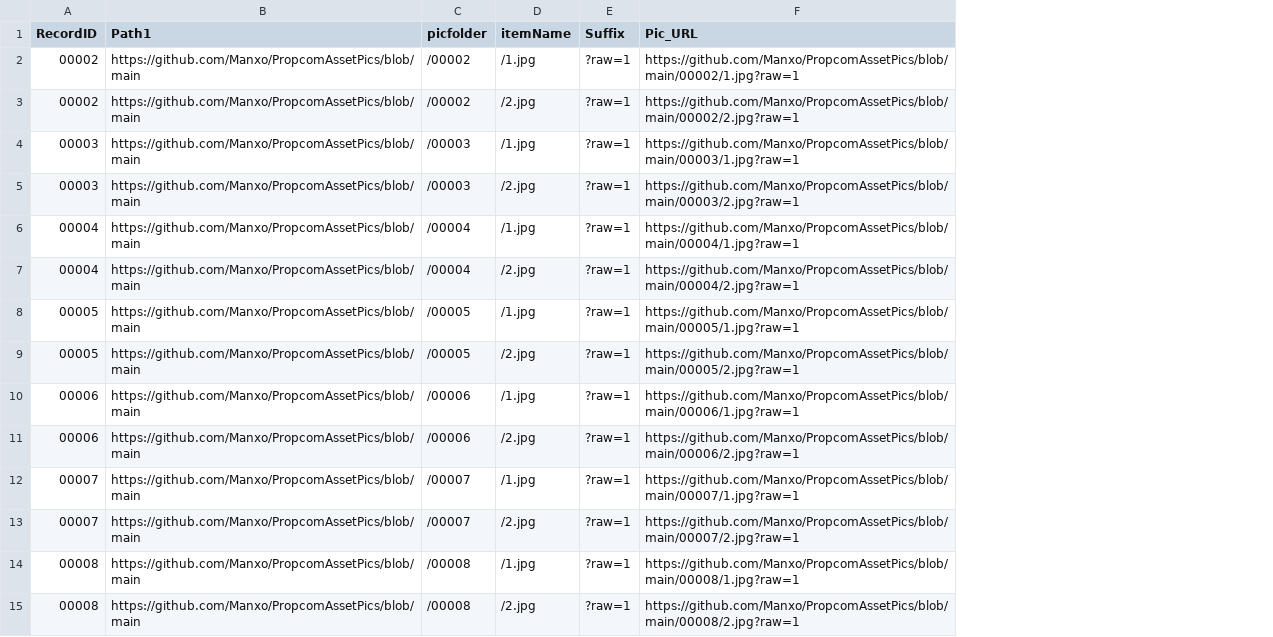
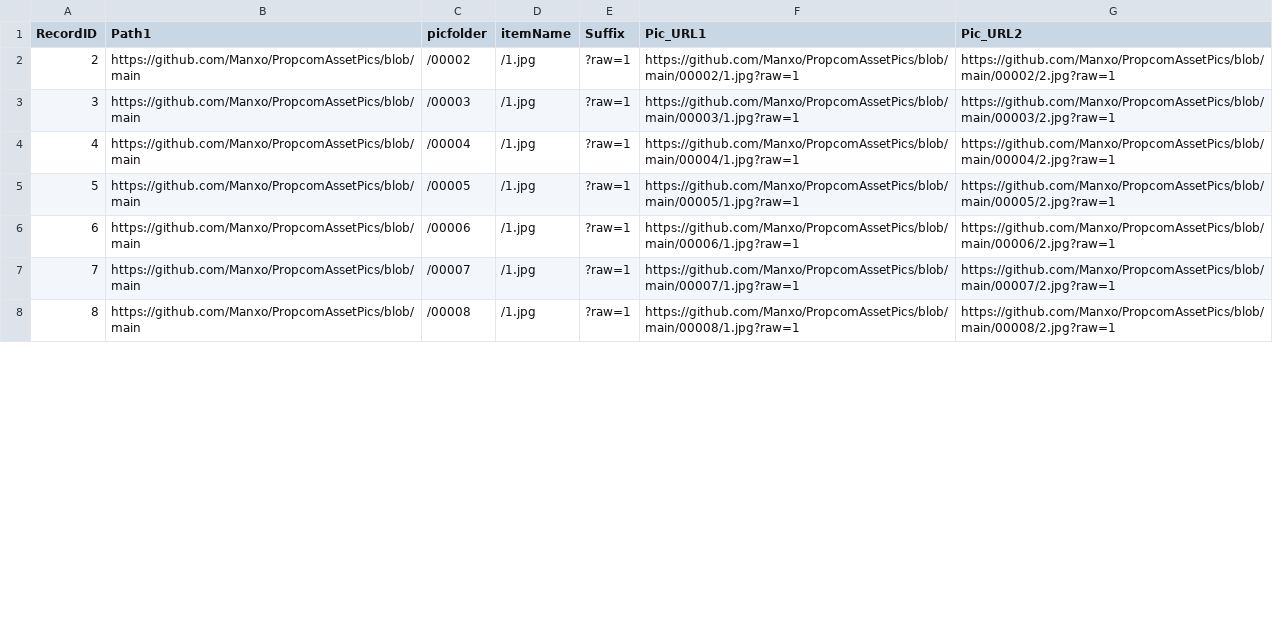
Before and after one commit to Manxo/PropcomAssetPics, a CSV file: CAPITAL_ASSETS_PIC_URL_csv.csv, drawn as a sheet; only a part is shown; removed rows and columns are numbered as before the commit, all else as after; the diff covers the shown part only; the diff names each change by its address in the sheet, - before the commit and + after, or states it on an @@ line.

```diff
--- a/CAPITAL_ASSETS_PIC_URL_csv.csv
+++ b/CAPITAL_ASSETS_PIC_URL_csv.csv
+column G (Pic_URL2), rows 2-8: https://github.com/Manxo/PropcomAssetPics/blob/main/00002/2.jpg?raw=1 | https://github.com/Manxo/PropcomAssetPics/blob/main/00003/2.jpg?raw=1 | https://github.com/Manxo/PropcomAssetPics/blob/main/00004/2.jpg?raw=1 | https://github.com/Manxo/PropcomAssetPics/blob/main/00005/2.jpg?raw=1 | https://github.com/Manxo/PropcomAssetPics/blob/main/00006/2.jpg?raw=1 | https://github.com/Manxo/PropcomAssetPics/blob/main/00007/2.jpg?raw=1 | https://github.com/Manxo/PropcomAssetPics/blob/main/00008/2.jpg?raw=1
-F1: Pic_URL
+F1: Pic_URL1
-A2 (RecordID): 00002
+A2 (RecordID): 2
-row 3: 00002 | https://github.com/Manxo/PropcomAssetPics/blob/main | /00002 | /2.jpg | ?raw=1 | https://github.com/Manxo/PropcomAssetPics/blob/main/00002/2.jpg?raw=1
-A3 (RecordID): 00003
+A3 (RecordID): 3
-row 5: 00003 | https://github.com/Manxo/PropcomAssetPics/blob/main | /00003 | /2.jpg | ?raw=1 | https://github.com/Manxo/PropcomAssetPics/blob/main/00003/2.jpg?raw=1
-A4 (RecordID): 00004
+A4 (RecordID): 4
-row 7: 00004 | https://github.com/Manxo/PropcomAssetPics/blob/main | /00004 | /2.jpg | ?raw=1 | https://github.com/Manxo/PropcomAssetPics/blob/main/00004/2.jpg?raw=1
-A5 (RecordID): 00005
+A5 (RecordID): 5
-row 9: 00005 | https://github.com/Manxo/PropcomAssetPics/blob/main | /00005 | /2.jpg | ?raw=1 | https://github.com/Manxo/PropcomAssetPics/blob/main/00005/2.jpg?raw=1
-A6 (RecordID): 00006
+A6 (RecordID): 6
-row 11: 00006 | https://github.com/Manxo/PropcomAssetPics/blob/main | /00006 | /2.jpg | ?raw=1 | https://github.com/Manxo/PropcomAssetPics/blob/main/00006/2.jpg?raw=1
-A7 (RecordID): 00007
+A7 (RecordID): 7
-row 13: 00007 | https://github.com/Manxo/PropcomAssetPics/blob/main | /00007 | /2.jpg | ?raw=1 | https://github.com/Manxo/PropcomAssetPics/blob/main/00007/2.jpg?raw=1
-A8 (RecordID): 00008
+A8 (RecordID): 8
-row 15: 00008 | https://github.com/Manxo/PropcomAssetPics/blob/main | /00008 | /2.jpg | ?raw=1 | https://github.com/Manxo/PropcomAssetPics/blob/main/00008/2.jpg?raw=1
```
Also changed, not shown: 8 removed rows and 8 edited cells elsewhere in this file, 1 other file.
